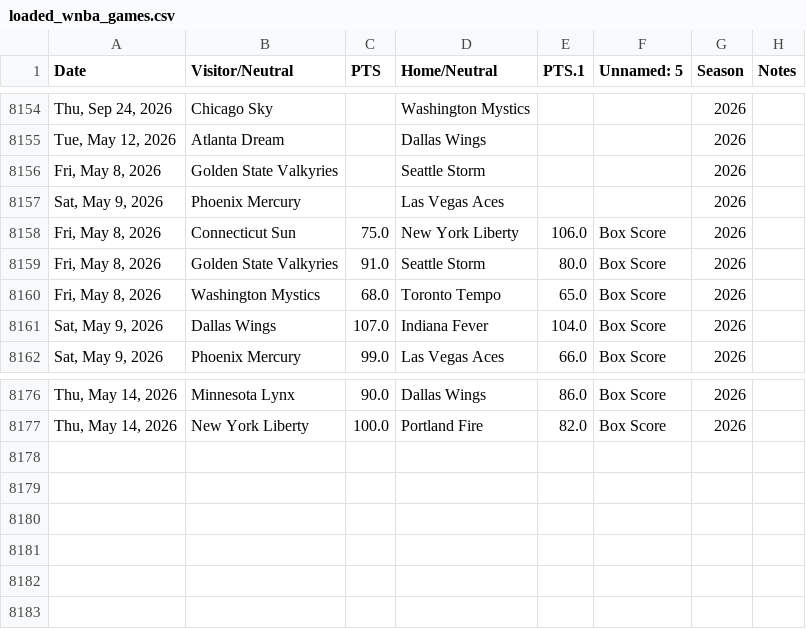
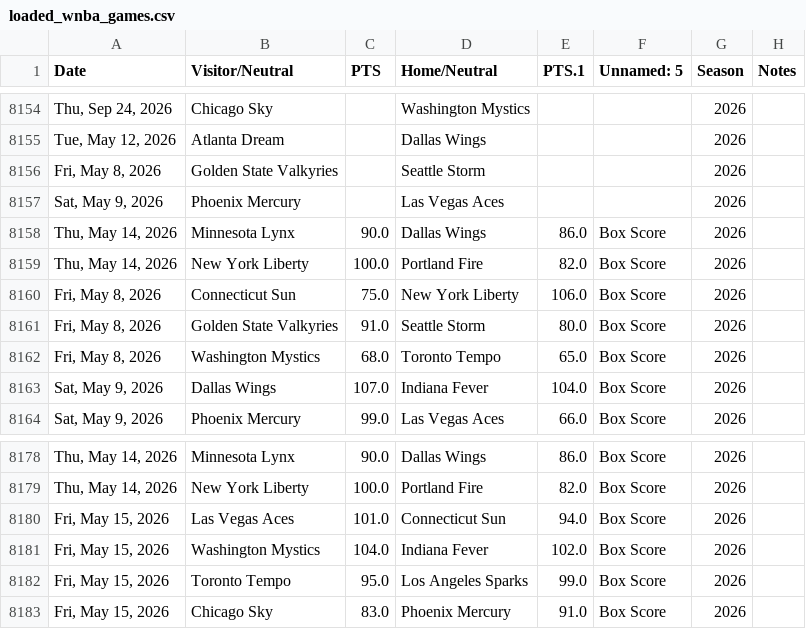
Before and after one commit to fakeronjan/lobo, a CSV file: loaded_wnba_games.csv, drawn as a sheet; only a part is shown, gaps mark what is left out; the diff names each change by its address in the sheet, - before the commit and + after, or states it on an @@ line.

```diff
--- a/loaded_wnba_games.csv
+++ b/loaded_wnba_games.csv
+row 8158: Thu, May 14, 2026 | Minnesota Lynx | 90.0 | Dallas Wings | 86.0 | Box Score | 2026
+row 8159: Thu, May 14, 2026 | New York Liberty | 100.0 | Portland Fire | 82.0 | Box Score | 2026
+row 8180: Fri, May 15, 2026 | Las Vegas Aces | 101.0 | Connecticut Sun | 94.0 | Box Score | 2026
+row 8181: Fri, May 15, 2026 | Washington Mystics | 104.0 | Indiana Fever | 102.0 | Box Score | 2026
+row 8182: Fri, May 15, 2026 | Toronto Tempo | 95.0 | Los Angeles Sparks | 99.0 | Box Score | 2026
+row 8183: Fri, May 15, 2026 | Chicago Sky | 83.0 | Phoenix Mercury | 91.0 | Box Score | 2026
```
Also changed, not shown: all_wnba_games.csv, 14 other files.
